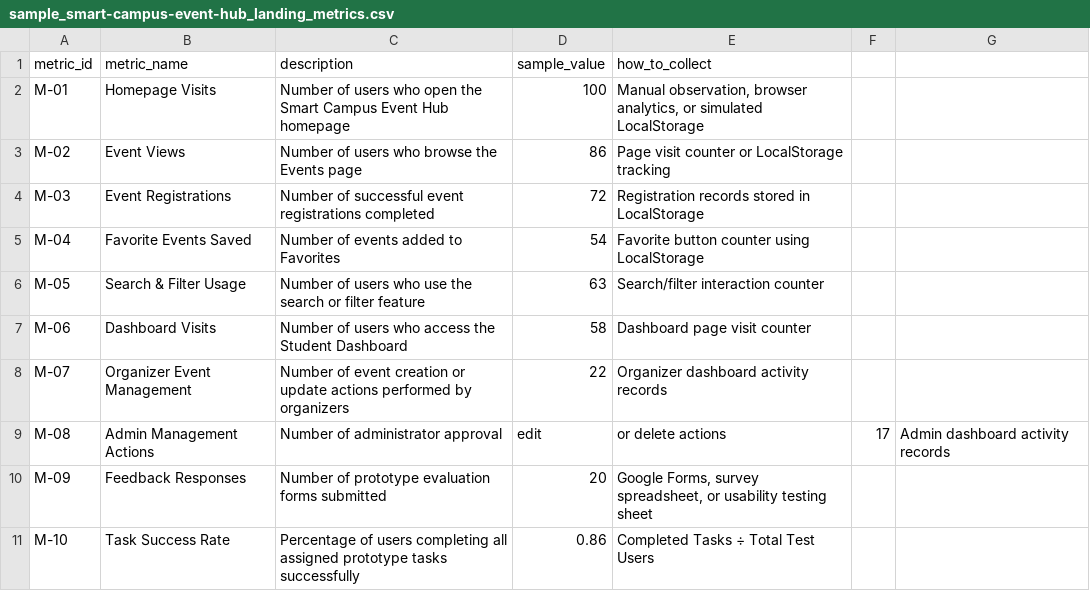
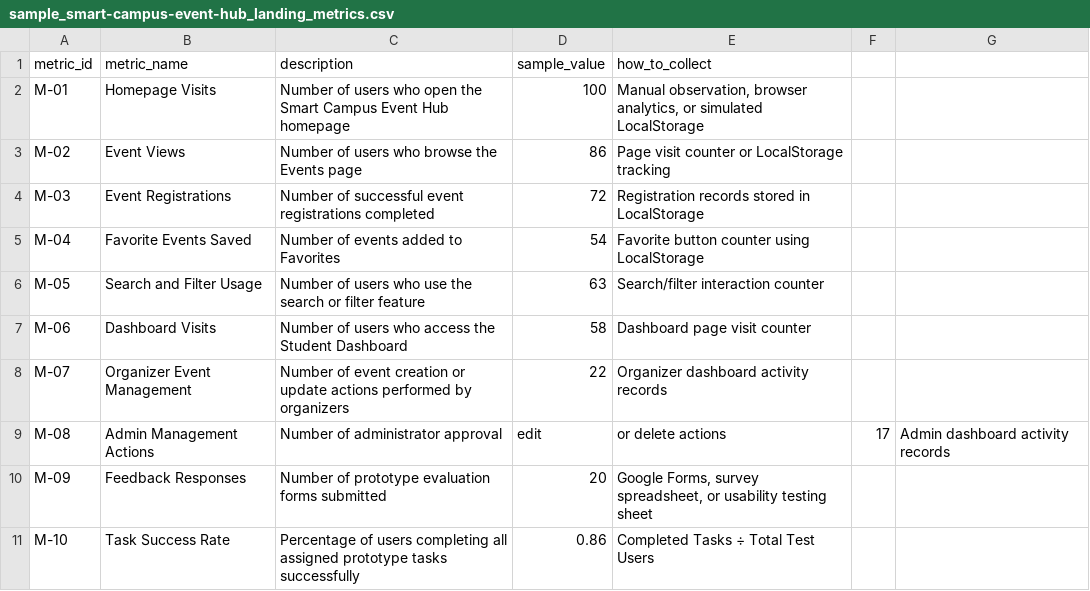
Before and after one commit to sonamd6807456/ICT105-DRUK-MVP, a CSV file: data/sample_smart-campus-event-hub_landing_metrics.csv, drawn as a sheet.

Commit message:
Update sample_smart-campus-event-hub_landing_metrics.csv

```diff
--- a/data/sample_smart-campus-event-hub_landing_metrics.csv
+++ b/data/sample_smart-campus-event-hub_landing_metrics.csv
@@ -5,3 +5,3 @@ M-03,Event Registrations,Number of successful event registrations completed,72,"
 M-04,Favorite Events Saved,Number of events added to Favorites,54,"Favorite button counter using LocalStorage"
-M-05,Search & Filter Usage,Number of users who use the search or filter feature,63,"Search/filter interaction counter"
+M-05,Search and Filter Usage,Number of users who use the search or filter feature,63,"Search/filter interaction counter"
 M-06,Dashboard Visits,Number of users who access the Student Dashboard,58,"Dashboard page visit counter"
```
